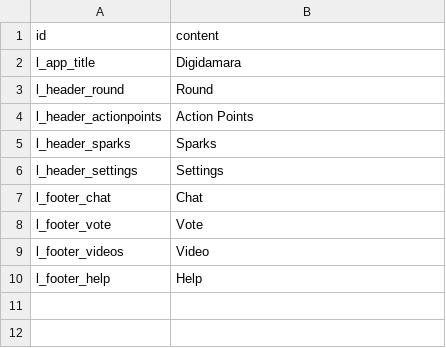
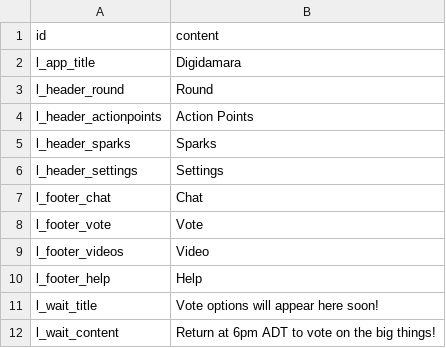
Before and after one commit to Kwpa/digidamara_vite, a CSV file: public/assets/csv/Labels.csv, drawn as a sheet; the diff names each change by its address in the sheet, - before the commit and + after, or states it on an @@ line.

Commit message:
[Kai] Latest push, wait screen working

```diff
--- a/public/assets/csv/Labels.csv
+++ b/public/assets/csv/Labels.csv
+row 11: l_wait_title | Vote options will appear here soon!
+row 12: l_wait_content | Return at 6pm ADT to vote on the big things!
```
Also changed, not shown: 4 other files.
